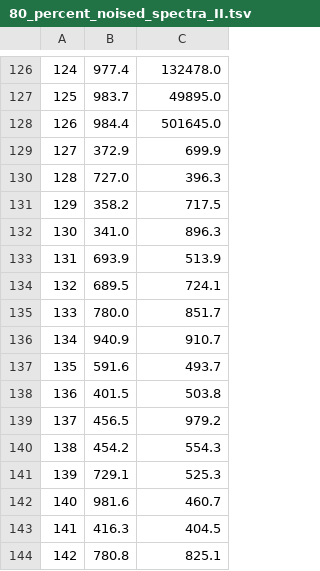
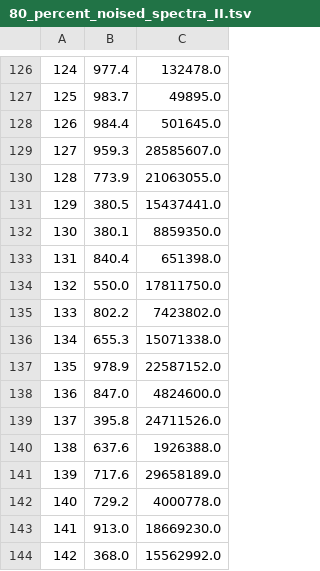
Before and after one commit to kusterlab/IPSA_helper, a TSV file: spectra/80_percent_noised_spectra_II.tsv, drawn as a sheet; only a part is shown, gaps mark what is left out; the diff covers the shown part only.

```diff
--- a/spectra/80_percent_noised_spectra_II.tsv
+++ b/spectra/80_percent_noised_spectra_II.tsv
@@ -128,17 +128,17 @@
 126	984.4	501645.0
-127	372.9	699.9
-128	727.0	396.3
-129	358.2	717.5
-130	341.0	896.3
-131	693.9	513.9
-132	689.5	724.1
-133	780.0	851.7
-134	940.9	910.7
-135	591.6	493.7
-136	401.5	503.8
-137	456.5	979.2
-138	454.2	554.3
-139	729.1	525.3
-140	981.6	460.7
-141	416.3	404.5
-142	780.8	825.1
+127	959.3	28585607.0
+128	773.9	21063055.0
+129	380.5	15437441.0
+130	380.1	8859350.0
+131	840.4	651398.0
+132	550.0	17811750.0
+133	802.2	7423802.0
+134	655.3	15071338.0
+135	978.9	22587152.0
+136	847.0	4824600.0
+137	395.8	24711526.0
+138	637.6	1926388.0
+139	717.6	29658189.0
+140	729.2	4000778.0
+141	913.0	18669230.0
+142	368.0	15562992.0
```
Also changed, not shown: 160 edited cells elsewhere in this file, spectra/100_percent_noised_spectra.tsv, spectra/100_percent_noised_spectra_II.tsv, 17 other files.
